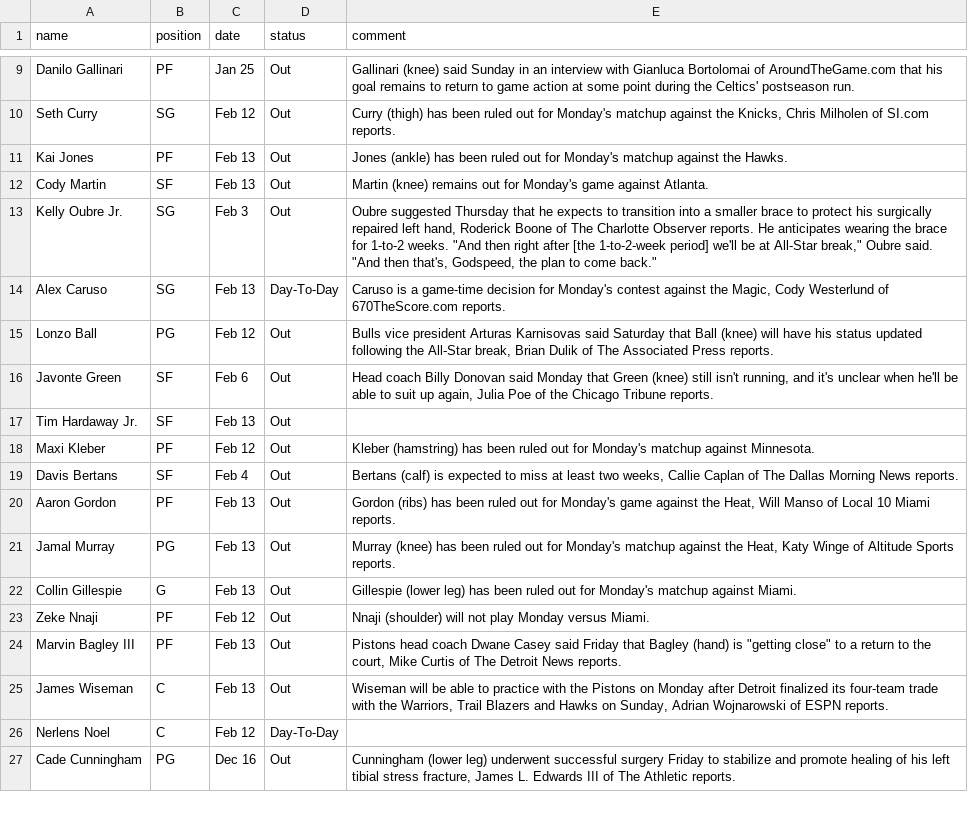
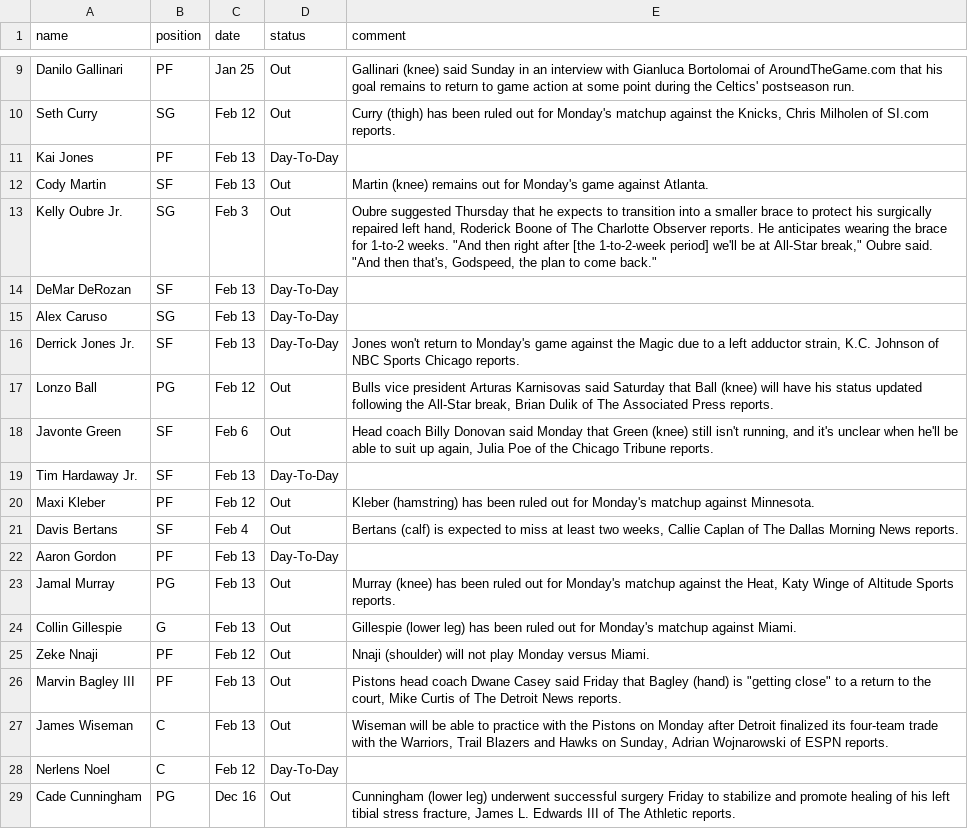
Before and after one commit to akblal/FantasyBasketballHelper, a CSV file: injuryList.csv, drawn as a sheet; only a part is shown, gaps mark what is left out; the diff covers the shown part only.

```diff
--- a/injuryList.csv
+++ b/injuryList.csv
@@ -10,12 +10,14 @@ Danilo Gallinari,PF,Jan 25,Out,Gallinari (knee) said Sunday in an interview with
 Seth Curry,SG,Feb 12,Out,"Curry (thigh) has been ruled out for Monday's matchup against the Knicks, Chris Milholen of SI.com reports."
-Kai Jones,PF,Feb 13,Out,Jones (ankle) has been ruled out for Monday's matchup against the Hawks.
+Kai Jones,PF,Feb 13,Day-To-Day,
 Cody Martin,SF,Feb 13,Out,Martin (knee)  remains out for Monday's game against Atlanta.
 Kelly Oubre Jr.,SG,Feb 3,Out,"Oubre suggested Thursday that he expects to transition into a smaller brace to protect his surgically repaired left hand, Roderick Boone of The Charlotte Observer reports. He anticipates wearing the brace for 1-to-2 weeks. ""And then right after [the 1-to-2-week period] we'll be at All-Star break,"" Oubre said. ""And then that's, Godspeed, the plan to come back."""
-Alex Caruso,SG,Feb 13,Day-To-Day,"Caruso is a game-time decision for Monday's contest against the Magic, Cody Westerlund of 670TheScore.com reports."
+DeMar DeRozan,SF,Feb 13,Day-To-Day,
+Alex Caruso,SG,Feb 13,Day-To-Day,
+Derrick Jones Jr.,SF,Feb 13,Day-To-Day,"Jones won't return to Monday's game against the Magic due to a left adductor strain, K.C. Johnson of NBC Sports Chicago reports."
 Lonzo Ball,PG,Feb 12,Out,"Bulls vice president Arturas Karnisovas said Saturday that Ball (knee) will have his status updated following the All-Star break, Brian Dulik of The Associated Press reports."
 Javonte Green,SF,Feb 6,Out,"Head coach Billy Donovan said Monday that Green (knee) still isn't running, and it's unclear when he'll be able to suit up again, Julia Poe of the Chicago Tribune reports."
-Tim Hardaway Jr.,SF,Feb 13,Out,
+Tim Hardaway Jr.,SF,Feb 13,Day-To-Day,
 Maxi Kleber,PF,Feb 12,Out,Kleber (hamstring) has been ruled out for Monday's matchup against Minnesota.
 Davis Bertans,SF,Feb 4,Out,"Bertans (calf) is expected to miss at least two weeks, Callie Caplan of The Dallas Morning News reports."
-Aaron Gordon,PF,Feb 13,Out,"Gordon (ribs) has been ruled out for Monday's game against the Heat, Will Manso of Local 10 Miami reports."
+Aaron Gordon,PF,Feb 13,Day-To-Day,
 Jamal Murray,PG,Feb 13,Out,"Murray (knee) has been ruled out for Monday's matchup against the Heat, Katy Winge of Altitude Sports reports."
```
Also changed, not shown: 4 added rows, 11 removed rows and 16 edited cells elsewhere in this file, playerSalary.csv, 1 other file.
